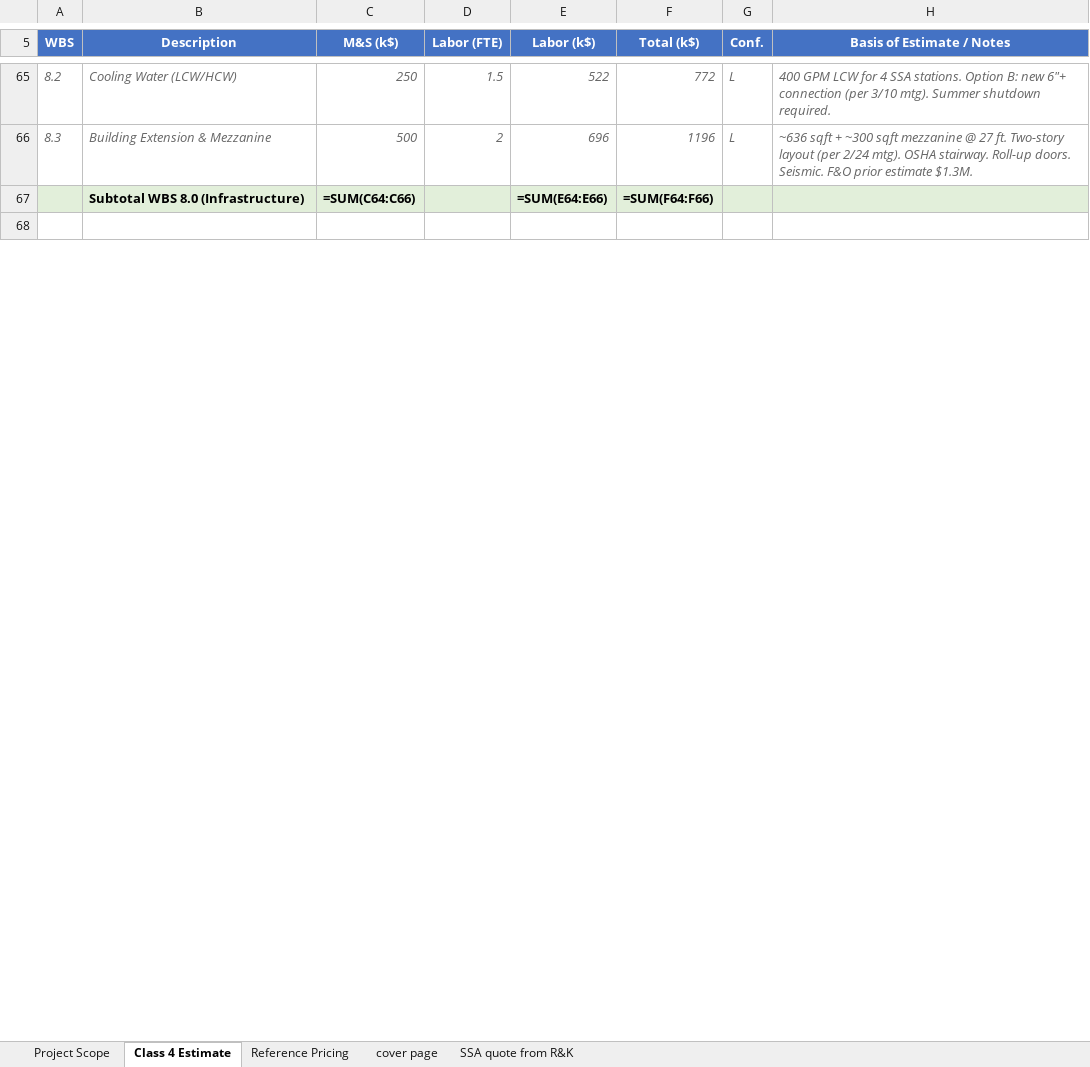
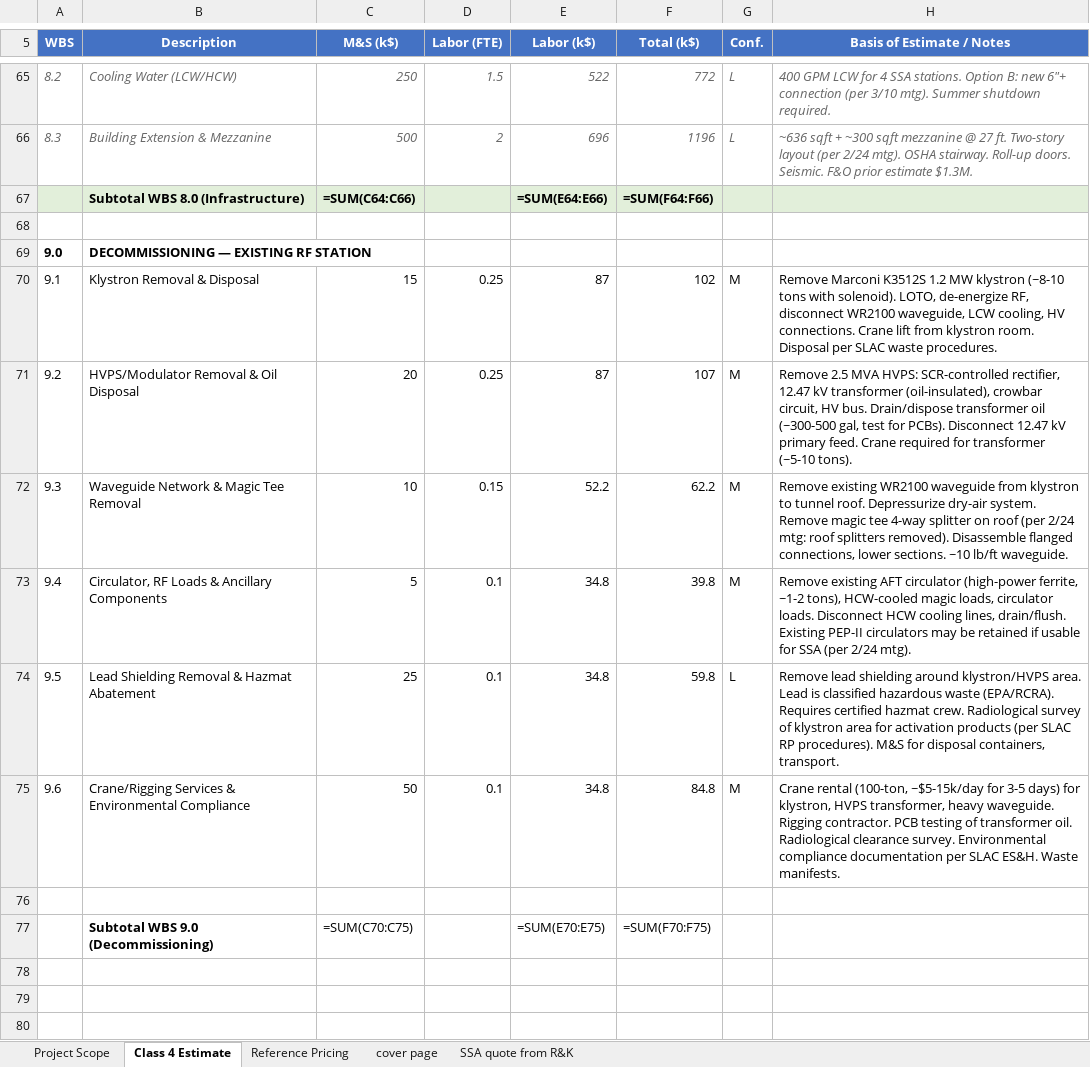
Before and after one commit to fayaw/spearlegacyLLRF, an Excel workbook: SSA_upgrade/SSA Upgrade Project Cost V1.xlsx, sheet Class 4 Estimate, drawn as a sheet; only a part is shown, gaps mark what is left out; values as stored, in another font and other column widths than the file's, no borders; formulas without a stored value are shown as written; the diff covers the shown part only; the diff names each change by its address in the sheet, - before the commit and + after, or states it on an @@ line.

```diff
--- a/SSA_upgrade/SSA Upgrade Project Cost V1.xlsx (sheet Class 4 Estimate)
+++ b/SSA_upgrade/SSA Upgrade Project Cost V1.xlsx (sheet Class 4 Estimate)
+row 69: 9.0 | DECOMMISSIONING — EXISTING RF STATION
+row 70: 9.1 | Klystron Removal & Disposal | 15 | 0.25 | 87 | 102 | M | Remove Marconi K3512S 1.2 MW klystron (~8-10 tons with solenoid). LOTO, de-energize RF, disconnect WR2100 waveguide, LCW cooling, HV connections. Crane lift from klystron room. Disposal per SLAC waste procedures.
+row 71: 9.2 | HVPS/Modulator Removal & Oil Disposal | 20 | 0.25 | 87 | 107 | M | Remove 2.5 MVA HVPS: SCR-controlled rectifier, 12.47 kV transformer (oil-insulated), crowbar circuit, HV bus. Drain/dispose transformer oil (~300-500 gal, test for PCBs). Disconnect 12.47 kV primary feed. Crane required for transformer (~5-10 tons).
+row 72: 9.3 | Waveguide Network & Magic Tee Removal | 10 | 0.15 | 52.2 | 62.2 | M | Remove existing WR2100 waveguide from klystron to tunnel roof. Depressurize dry-air system. Remove magic tee 4-way splitter on roof (per 2/24 mtg: roof splitters removed). Disassemble flanged connections, lower sections. ~10 lb/ft waveguide.
+row 73: 9.4 | Circulator, RF Loads & Ancillary Components | 5 | 0.1 | 34.8 | 39.8 | M | Remove existing AFT circulator (high-power ferrite, ~1-2 tons), HCW-cooled magic loads, circulator loads. Disconnect HCW cooling lines, drain/flush. Existing PEP-II circulators may be retained if usable for SSA (per 2/24 mtg).
+row 74: 9.5 | Lead Shielding Removal & Hazmat Abatement | 25 | 0.1 | 34.8 | 59.8 | L | Remove lead shielding around klystron/HVPS area. Lead is classified hazardous waste (EPA/RCRA). Requires certified hazmat crew. Radiological survey of klystron area for activation products (per SLAC RP procedures). M&S for disposal containers, transport.
+row 75: 9.6 | Crane/Rigging Services & Environmental Compliance | 50 | 0.1 | 34.8 | 84.8 | M | Crane rental (100-ton, ~$5-15k/day for 3-5 days) for klystron, HVPS transformer, heavy waveguide. Rigging contractor. PCB testing of transformer oil. Radiological clearance survey. Environmental compliance documentation per SLAC ES&H. Waste manifests.
+row 76: (empty)
+row 77:  | Subtotal WBS 9.0 (Decommissioning) | =SUM(C70:C75) |  | =SUM(E70:E75) | =SUM(F70:F75)
+row 78: (empty)
+row 79: (empty)
+row 80: (empty)
```
Also changed, not shown: 11 added rows, 1 removed row, 6 edited cells and cell formats elsewhere in this sheet, sheet Project Scope.
